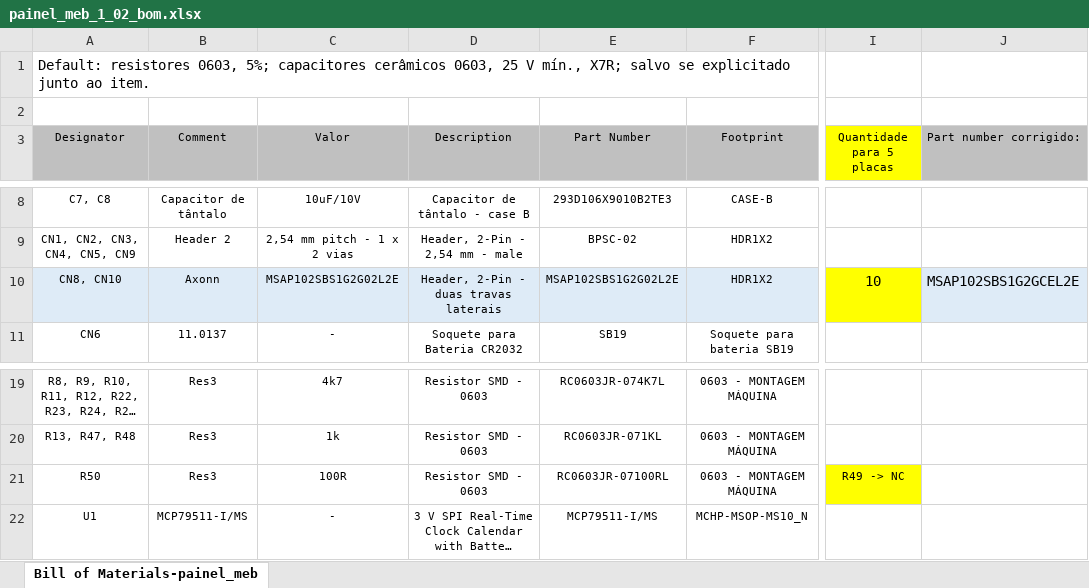
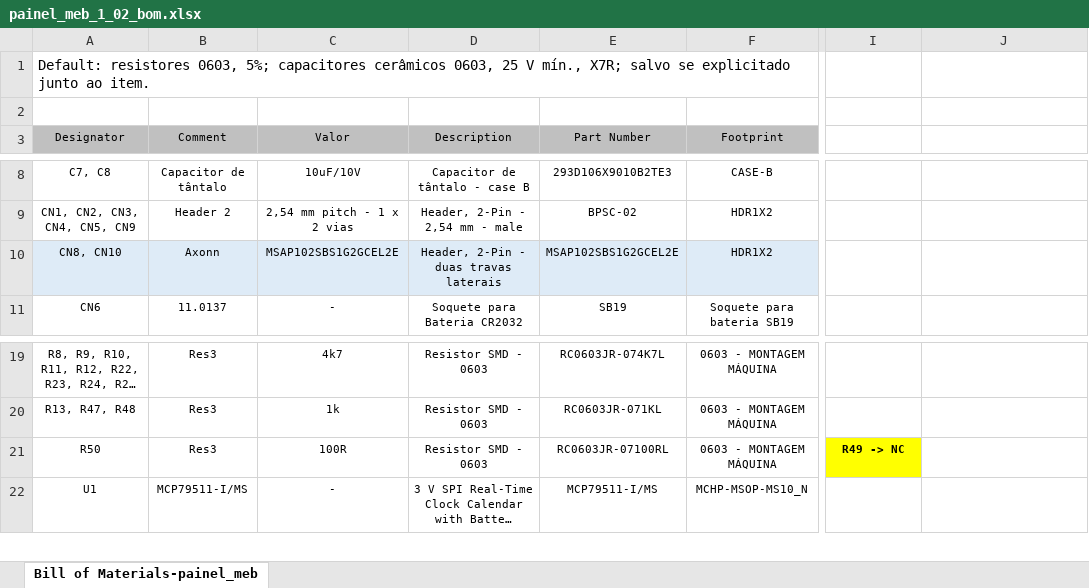
Before and after one commit to NSEE/SimuCam_Development_NFEE, an Excel workbook: HW_Design/fontes_projetos/painel_meb_1_02/pim_painel_meb/bom/painel_meb_1_02_bom.xlsx, sheet Bill of Materials-painel_meb, drawn as a sheet; only a part is shown, gaps mark what is left out; long unchanged cells end in …; values as stored, in another font and other column widths than the file's, no borders; the diff names each change by its address in the sheet, - before the commit and + after, or states it on an @@ line.

Commit message:
Update no bom do painel (código correto do conector Axonn).

```diff
--- a/HW_Design/fontes_projetos/painel_meb_1_02/pim_painel_meb/bom/painel_meb_1_02_bom.xlsx (sheet Bill of Materials-painel_meb)
+++ b/HW_Design/fontes_projetos/painel_meb_1_02/pim_painel_meb/bom/painel_meb_1_02_bom.xlsx (sheet Bill of Materials-painel_meb)
-I3: Quantidade para 5 placas
+I3: (empty)
-I3 fill: #FFFF00
+I3 fill: none
-J3: Part number corrigido:
+J3: (empty)
-J3 fill: #C0C0C0
+J3 fill: none
-C10 (Valor): MSAP102SBS1G2G02L2E
+C10 (Valor): MSAP102SBS1G2GCEL2E
-E10 (Part Number): MSAP102SBS1G2G02L2E
+E10 (Part Number): MSAP102SBS1G2GCEL2E
-I10: 10
+I10: (empty)
-I10 fill: #FFFF00
+I10 fill: none
-J10: MSAP102SBS1G2GCEL2E
+J10: (empty)
-J10 fill: #DEEBF7
+J10 fill: none
-I21 bold: off
+I21 bold: on
```
Also changed, not shown: 1 other file.
